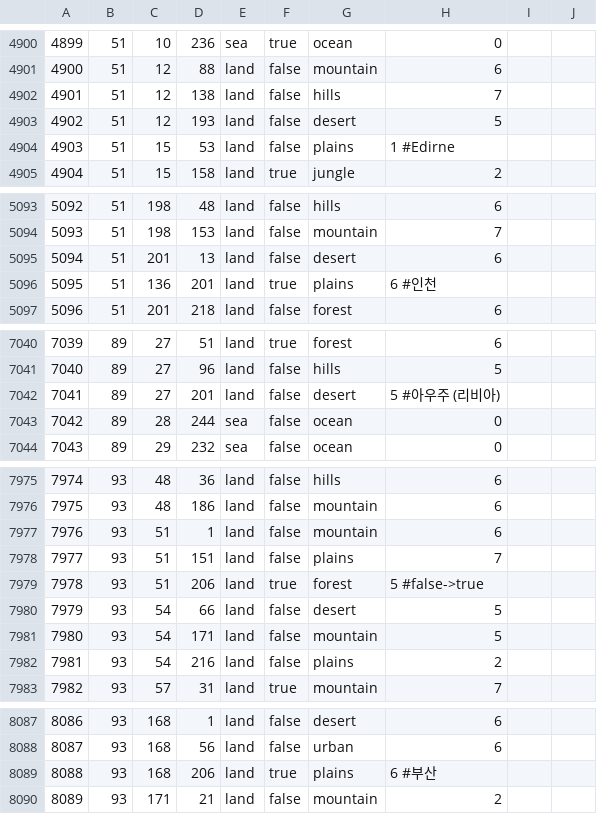
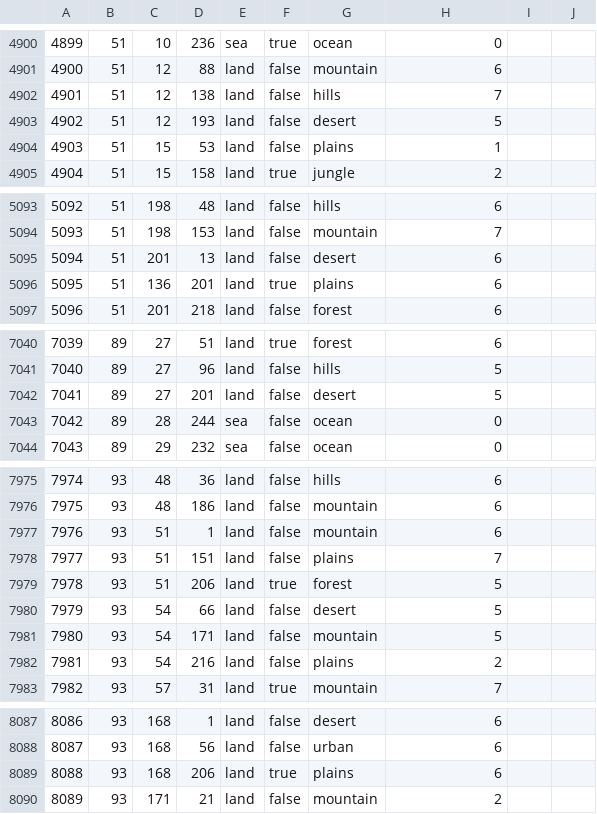
Before and after one commit to MindKR/Grey-Tide, a CSV file: map/definition.csv, drawn as a sheet; only a part is shown, gaps mark what is left out; the diff covers the shown part only.

```diff
--- a/map/definition.csv
+++ b/map/definition.csv
@@ -4903,3 +4903,3 @@
 4902;51;12;193;land;false;desert;5
-4903;51;15;53;land;false;plains;1 #Edirne
+4903;51;15;53;land;false;plains;1
 4904;51;15;158;land;true;jungle;2
@@ -5095,3 +5095,3 @@
 5094;51;201;13;land;false;desert;6
-5095;51;136;201;land;true;plains;6 #인천
+5095;51;136;201;land;true;plains;6
 5096;51;201;218;land;false;forest;6
@@ -7041,3 +7041,3 @@
 7040;89;27;96;land;false;hills;5
-7041;89;27;201;land;false;desert;5 #아우주 (리비아)
+7041;89;27;201;land;false;desert;5
 7042;89;28;244;sea;false;ocean;0
@@ -7978,3 +7978,3 @@
 7977;93;51;151;land;false;plains;7
-7978;93;51;206;land;true;forest;5 #false->true
+7978;93;51;206;land;true;forest;5
 7979;93;54;66;land;false;desert;5
@@ -8088,3 +8088,3 @@
 8087;93;168;56;land;false;urban;6
-8088;93;168;206;land;true;plains;6 #부산
+8088;93;168;206;land;true;plains;6
 8089;93;171;21;land;false;mountain;2
```
Also changed, not shown: 14 edited cells elsewhere in this file, 2 other files.
